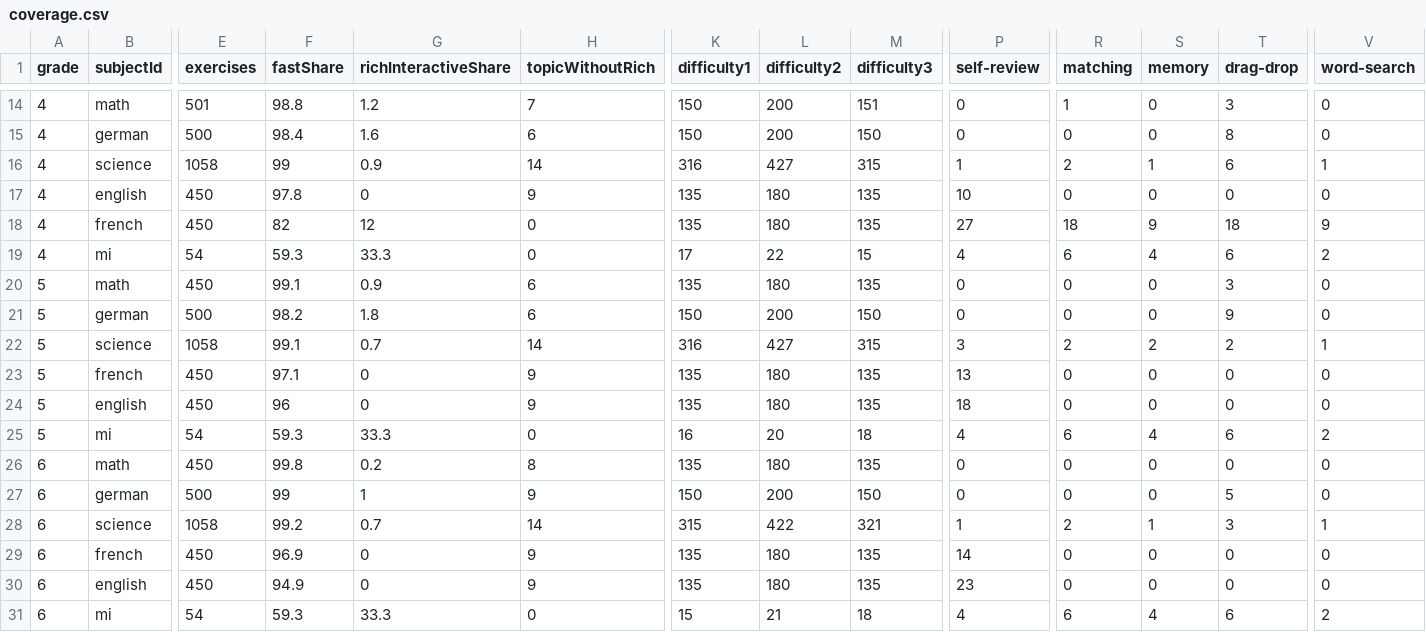
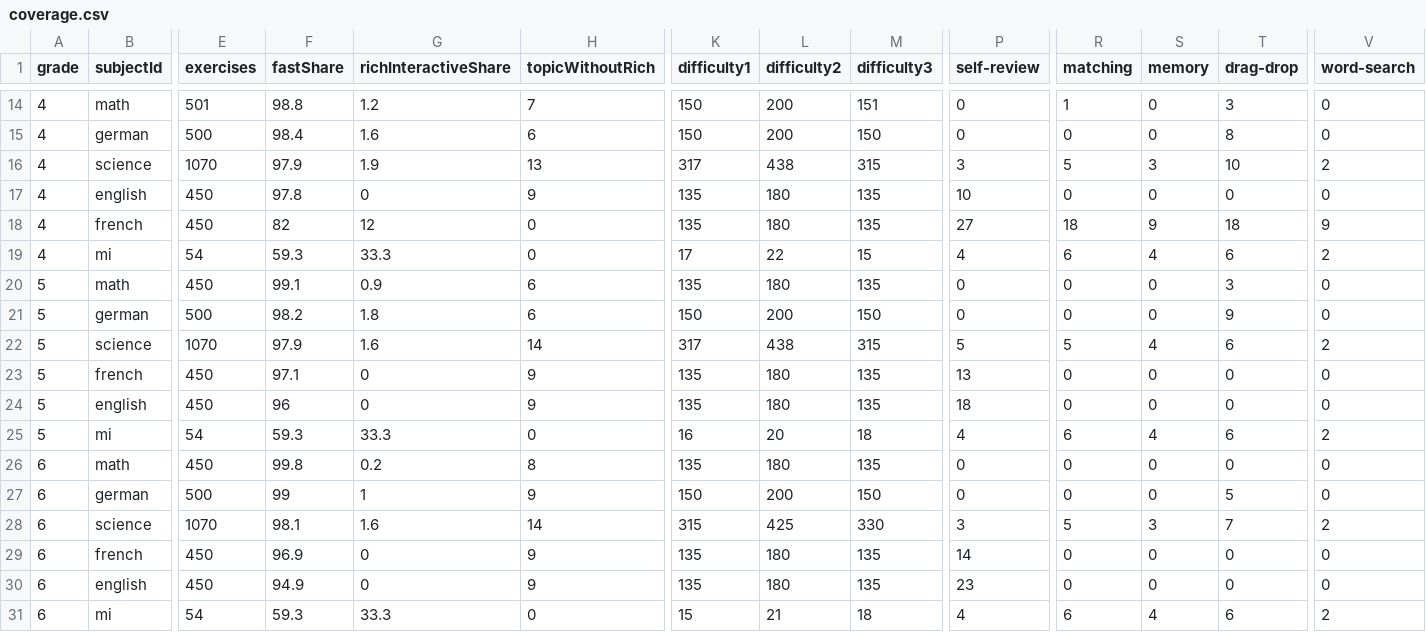
Before and after one commit to riccardogosteli-wq/cleverli, a CSV file: .qa/exercise-type-coverage-2026-09-01/coverage.csv, drawn as a sheet; only a part is shown, gaps mark what is left out; the diff names each change by its address in the sheet, - before the commit and + after, or states it on an @@ line.

Commit message:
feat: add second NMG rich enrichment batch

```diff
--- a/.qa/exercise-type-coverage-2026-09-01/coverage.csv
+++ b/.qa/exercise-type-coverage-2026-09-01/coverage.csv
-E16 (exercises): 1058
+E16 (exercises): 1070
-F16 (fastShare): 99
+F16 (fastShare): 97.9
-G16 (richInteractiveShare): 0.9
+G16 (richInteractiveShare): 1.9
-H16 (topicWithoutRich): 14
+H16 (topicWithoutRich): 13
-K16 (difficulty1): 316
+K16 (difficulty1): 317
-L16 (difficulty2): 427
+L16 (difficulty2): 438
-P16 (self-review): 1
+P16 (self-review): 3
-R16 (matching): 2
+R16 (matching): 5
-S16 (memory): 1
+S16 (memory): 3
-T16 (drag-drop): 6
+T16 (drag-drop): 10
-V16 (word-search): 1
+V16 (word-search): 2
-E22 (exercises): 1058
+E22 (exercises): 1070
-F22 (fastShare): 99.1
+F22 (fastShare): 97.9
-G22 (richInteractiveShare): 0.7
+G22 (richInteractiveShare): 1.6
-K22 (difficulty1): 316
+K22 (difficulty1): 317
-L22 (difficulty2): 427
+L22 (difficulty2): 438
-P22 (self-review): 3
+P22 (self-review): 5
-R22 (matching): 2
+R22 (matching): 5
-S22 (memory): 2
+S22 (memory): 4
-T22 (drag-drop): 2
+T22 (drag-drop): 6
-V22 (word-search): 1
+V22 (word-search): 2
-E28 (exercises): 1058
+E28 (exercises): 1070
-F28 (fastShare): 99.2
+F28 (fastShare): 98.1
-G28 (richInteractiveShare): 0.7
+G28 (richInteractiveShare): 1.6
-L28 (difficulty2): 422
+L28 (difficulty2): 425
-M28 (difficulty3): 321
+M28 (difficulty3): 330
-P28 (self-review): 1
+P28 (self-review): 3
-R28 (matching): 2
+R28 (matching): 5
-S28 (memory): 1
+S28 (memory): 3
-T28 (drag-drop): 3
+T28 (drag-drop): 7
-V28 (word-search): 1
+V28 (word-search): 2
```
Also changed, not shown: 9 other files.
